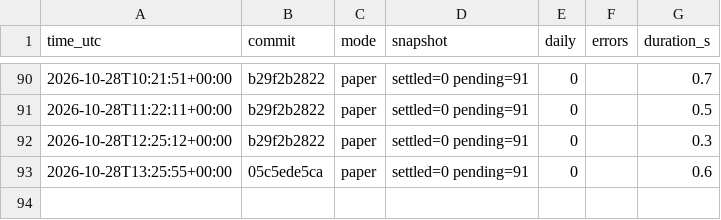
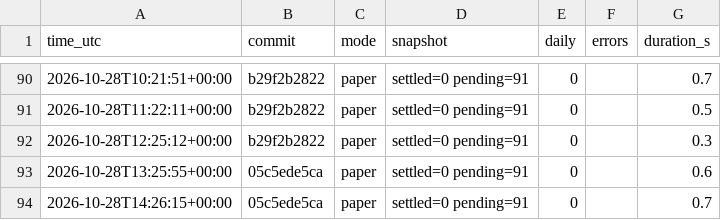
Before and after one commit to daijobudesu69/Crypto-FCL, a CSV file: state/runs.csv, drawn as a sheet; only a part is shown, gaps mark what is left out; the diff names each change by its address in the sheet, - before the commit and + after, or states it on an @@ line.

```diff
--- a/state/runs.csv
+++ b/state/runs.csv
+row 94: 2026-10-28T14:26:15+00:00 | 05c5ede5ca | paper | settled=0 pending=91 | 0 |  | 0.7
```
Also changed, not shown: 3 other files.
